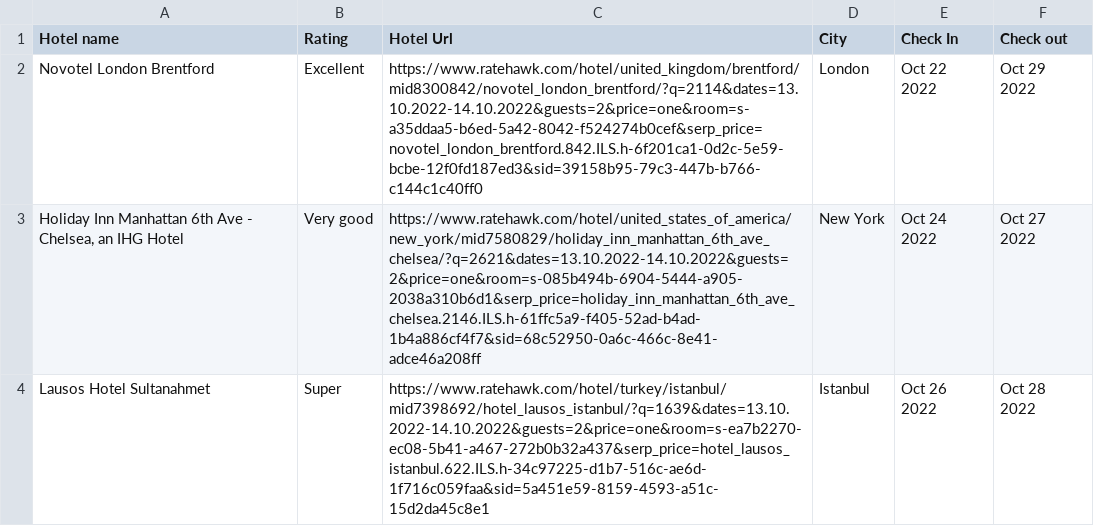
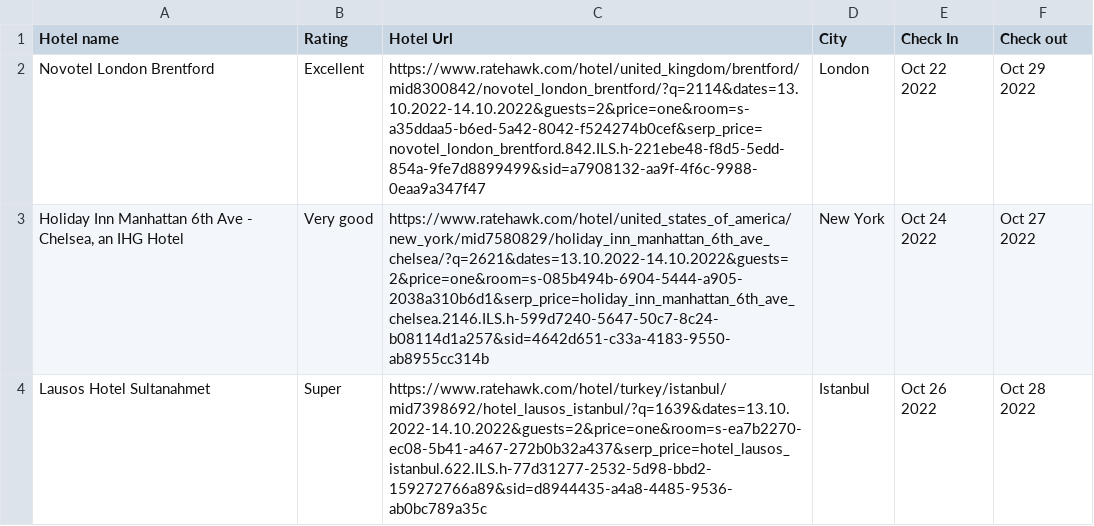
Before and after one commit to abdshami/Test-Repository, a CSV file: TestWithJavaScript/hotelsInfo.csv, drawn as a sheet.

```diff
--- a/TestWithJavaScript/hotelsInfo.csv
+++ b/TestWithJavaScript/hotelsInfo.csv
@@ -1,4 +1,4 @@
 "Hotel name","Rating","Hotel Url","City","Check In","Check out"
-"Novotel London Brentford","Excellent","https://www.ratehawk.com/hotel/united_kingdom/brentford/mid8300842/novotel_london_brentford/?q=2114&dates=13.10.2022-14.10.2022&guests=2&price=one&room=s-a35ddaa5-b6ed-5a42-8042-f524274b0cef&serp_price=novotel_london_brentford.842.ILS.h-6f201ca1-0d2c-5e59-bcbe-12f0fd187ed3&sid=39158b95-79c3-447b-b766-c144c1c40ff0","London","Oct 22 2022","Oct 29 2022"
-"Holiday Inn Manhattan 6th Ave - Chelsea, an IHG Hotel","Very good","https://www.ratehawk.com/hotel/united_states_of_america/new_york/mid7580829/holiday_inn_manhattan_6th_ave_chelsea/?q=2621&dates=13.10.2022-14.10.2022&guests=2&price=one&room=s-085b494b-6904-5444-a905-2038a310b6d1&serp_price=holiday_inn_manhattan_6th_ave_chelsea.2146.ILS.h-61ffc5a9-f405-52ad-b4ad-1b4a886cf4f7&sid=68c52950-0a6c-466c-8e41-adce46a208ff","New York","Oct 24 2022","Oct 27 2022"
-"Lausos Hotel Sultanahmet","Super","https://www.ratehawk.com/hotel/turkey/istanbul/mid7398692/hotel_lausos_istanbul/?q=1639&dates=13.10.2022-14.10.2022&guests=2&price=one&room=s-ea7b2270-ec08-5b41-a467-272b0b32a437&serp_price=hotel_lausos_istanbul.622.ILS.h-34c97225-d1b7-516c-ae6d-1f716c059faa&sid=5a451e59-8159-4593-a51c-15d2da45c8e1","Istanbul","Oct 26 2022","Oct 28 2022"
+"Novotel London Brentford","Excellent","https://www.ratehawk.com/hotel/united_kingdom/brentford/mid8300842/novotel_london_brentford/?q=2114&dates=13.10.2022-14.10.2022&guests=2&price=one&room=s-a35ddaa5-b6ed-5a42-8042-f524274b0cef&serp_price=novotel_london_brentford.842.ILS.h-221ebe48-f8d5-5edd-854a-9fe7d8899499&sid=a7908132-aa9f-4f6c-9988-0eaa9a347f47","London","Oct 22 2022","Oct 29 2022"
+"Holiday Inn Manhattan 6th Ave - Chelsea, an IHG Hotel","Very good","https://www.ratehawk.com/hotel/united_states_of_america/new_york/mid7580829/holiday_inn_manhattan_6th_ave_chelsea/?q=2621&dates=13.10.2022-14.10.2022&guests=2&price=one&room=s-085b494b-6904-5444-a905-2038a310b6d1&serp_price=holiday_inn_manhattan_6th_ave_chelsea.2146.ILS.h-599d7240-5647-50c7-8c24-b08114d1a257&sid=4642d651-c33a-4183-9550-ab8955cc314b","New York","Oct 24 2022","Oct 27 2022"
+"Lausos Hotel Sultanahmet","Super","https://www.ratehawk.com/hotel/turkey/istanbul/mid7398692/hotel_lausos_istanbul/?q=1639&dates=13.10.2022-14.10.2022&guests=2&price=one&room=s-ea7b2270-ec08-5b41-a467-272b0b32a437&serp_price=hotel_lausos_istanbul.622.ILS.h-77d31277-2532-5d98-bbd2-159272766a89&sid=d8944435-a4a8-4485-9536-ab0bc789a35c","Istanbul","Oct 26 2022","Oct 28 2022"
```
Also changed, not shown: 12 other files.
